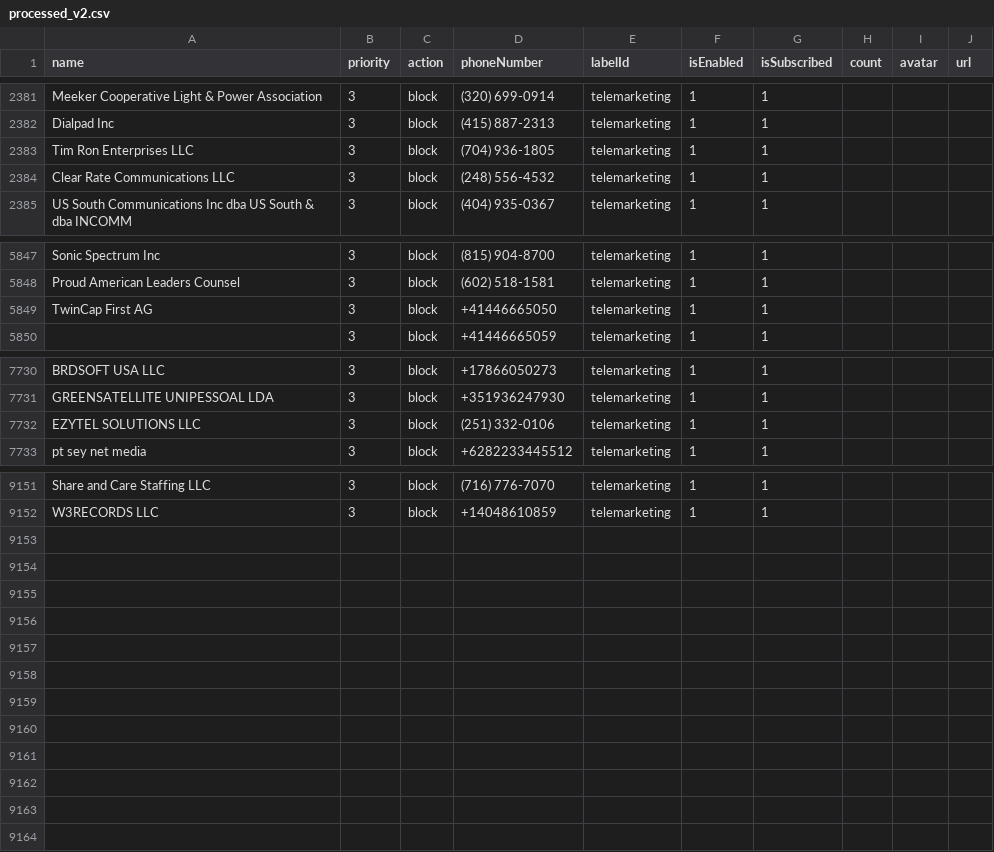
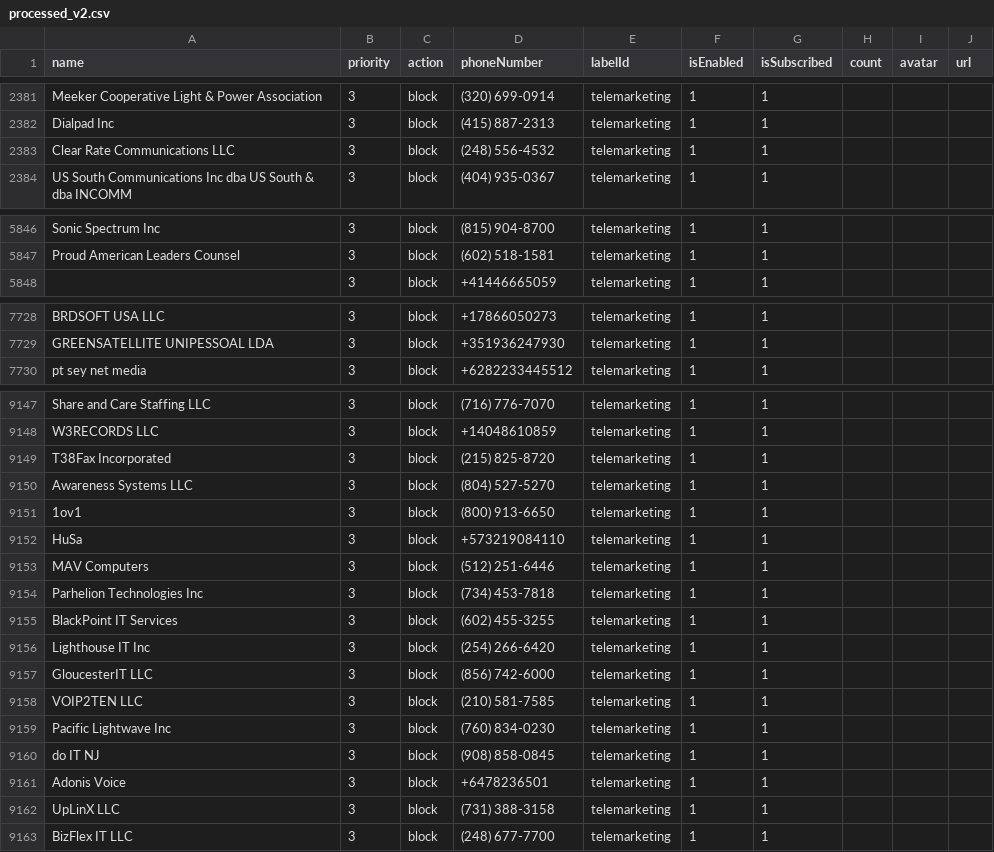
Before and after one commit to haygcao/vccard, a CSV file: US/processed_v2.csv, drawn as a sheet; only a part is shown, gaps mark what is left out; the diff covers the shown part only.

```diff
--- a/US/processed_v2.csv
+++ b/US/processed_v2.csv
@@ -2382,3 +2382,2 @@ Meeker Cooperative Light & Power Association,3,block,(320) 699-0914,telemarketin
 Dialpad Inc,3,block,(415) 887-2313,telemarketing,1,1,,,
-Tim Ron Enterprises LLC,3,block,(704) 936-1805,telemarketing,1,1,,,
 Clear Rate Communications LLC,3,block,(248) 556-4532,telemarketing,1,1,,,
@@ -5848,3 +5847,2 @@ Sonic Spectrum Inc,3,block,(815) 904-8700,telemarketing,1,1,,,
 Proud American Leaders Counsel,3,block,(602) 518-1581,telemarketing,1,1,,,
-TwinCap First AG,3,block,+41446665050,telemarketing,1,1,,,
 ,3,block,+41446665059,telemarketing,1,1,,,
@@ -7731,3 +7729,2 @@ BRDSOFT USA LLC,3,block,+17866050273,telemarketing,1,1,,,
 GREENSATELLITE UNIPESSOAL LDA,3,block,+351936247930,telemarketing,1,1,,,
-EZYTEL SOLUTIONS LLC,3,block,(251) 332-0106,telemarketing,1,1,,,
 pt sey net media,3,block,+6282233445512,telemarketing,1,1,,,
@@ -9152 +9148,16 @@ Share and Care Staffing LLC,3,block,(716) 776-7070,telemarketing,1,1,,,
 W3RECORDS LLC,3,block,+14048610859,telemarketing,1,1,,,
+T38Fax Incorporated,3,block,(215) 825-8720,telemarketing,1,1,,,
+Awareness Systems LLC,3,block,(804) 527-5270,telemarketing,1,1,,,
+1ov1,3,block,(800) 913-6650,telemarketing,1,1,,,
+HuSa,3,block,+573219084110,telemarketing,1,1,,,
+MAV Computers,3,block,(512) 251-6446,telemarketing,1,1,,,
+Parhelion Technologies Inc,3,block,(734) 453-7818,telemarketing,1,1,,,
+BlackPoint IT Services,3,block,(602) 455-3255,telemarketing,1,1,,,
+Lighthouse IT Inc,3,block,(254) 266-6420,telemarketing,1,1,,,
+GloucesterIT LLC,3,block,(856) 742-6000,telemarketing,1,1,,,
+VOIP2TEN LLC,3,block,(210) 581-7585,telemarketing,1,1,,,
+Pacific Lightwave Inc,3,block,(760) 834-0230,telemarketing,1,1,,,
+do IT NJ,3,block,(908) 858-0845,telemarketing,1,1,,,
+Adonis Voice,3,block,+6478236501,telemarketing,1,1,,,
+UpLinX LLC,3,block,(731) 388-3158,telemarketing,1,1,,,
+BizFlex IT LLC,3,block,(248) 677-7700,telemarketing,1,1,,,
```
Also changed, not shown: 1 removed row and 5 edited cells elsewhere in this file, US/processed_data.csv.
